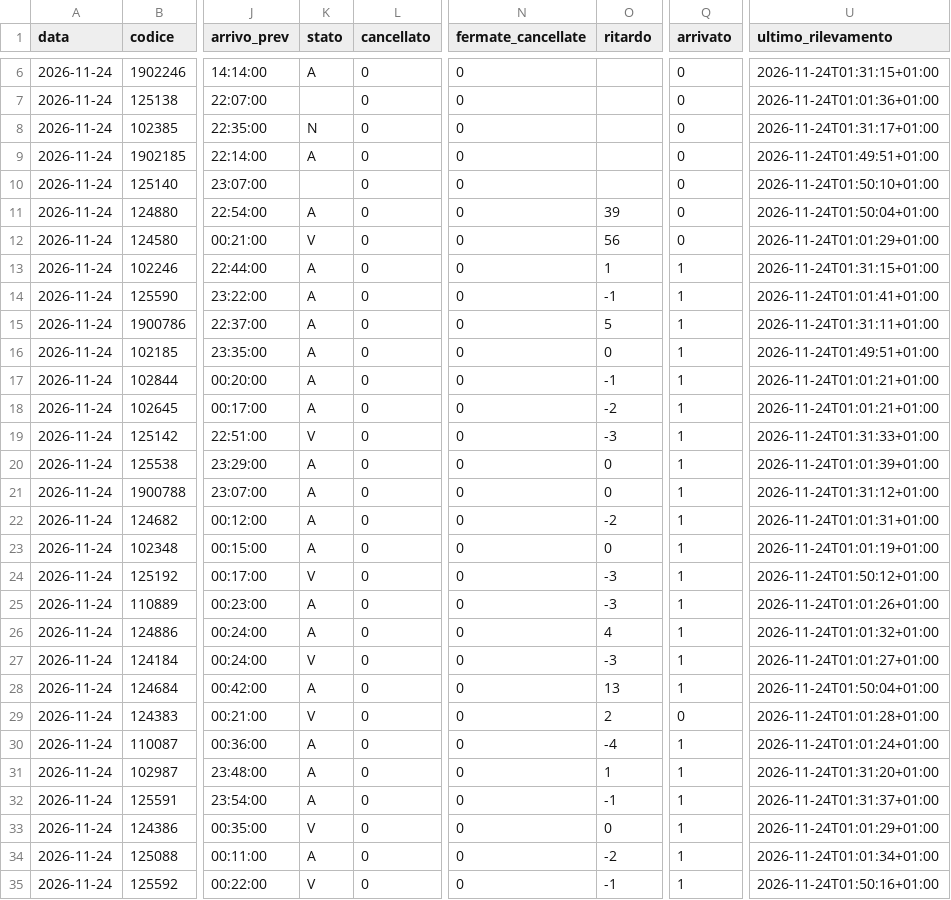
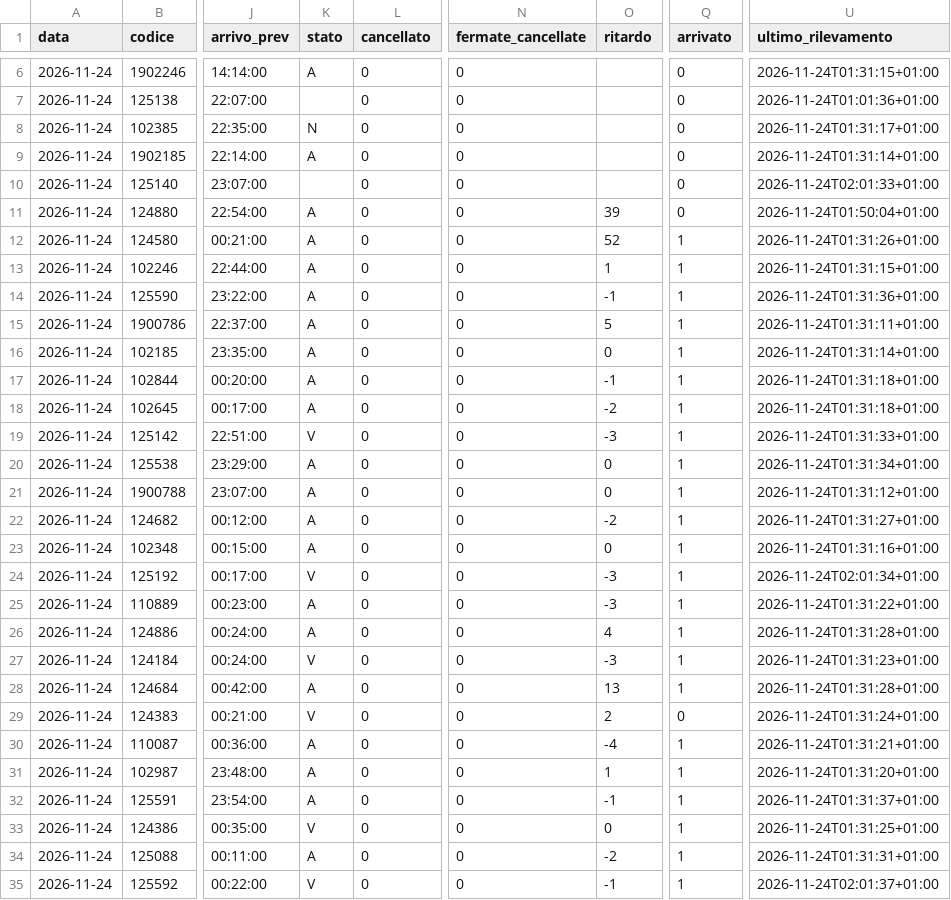
Before and after one commit to Easyinve/trenord-ritardi, a CSV file: archivio/2026-11-24.csv, drawn as a sheet; only a part is shown, gaps mark what is left out; the diff covers the shown part only; the diff names each change by its address in the sheet, - before the commit and + after, or states it on an @@ line.

```diff
--- a/archivio/2026-11-24.csv
+++ b/archivio/2026-11-24.csv
-U9 (ultimo_rilevamento): 2026-11-24T01:49:51+01:00
+U9 (ultimo_rilevamento): 2026-11-24T01:31:14+01:00
-U10 (ultimo_rilevamento): 2026-11-24T01:50:10+01:00
+U10 (ultimo_rilevamento): 2026-11-24T02:01:33+01:00
-K12 (stato): V
+K12 (stato): A
-O12 (ritardo): 56
+O12 (ritardo): 52
-Q12 (arrivato): 0
+Q12 (arrivato): 1
-U12 (ultimo_rilevamento): 2026-11-24T01:01:29+01:00
+U12 (ultimo_rilevamento): 2026-11-24T01:31:26+01:00
-U14 (ultimo_rilevamento): 2026-11-24T01:01:41+01:00
+U14 (ultimo_rilevamento): 2026-11-24T01:31:36+01:00
-U16 (ultimo_rilevamento): 2026-11-24T01:49:51+01:00
+U16 (ultimo_rilevamento): 2026-11-24T01:31:14+01:00
-U17:U18 (ultimo_rilevamento): 2026-11-24T01:01:21+01:00
+U17:U18 (ultimo_rilevamento): 2026-11-24T01:31:18+01:00
-U20 (ultimo_rilevamento): 2026-11-24T01:01:39+01:00
+U20 (ultimo_rilevamento): 2026-11-24T01:31:34+01:00
-U22 (ultimo_rilevamento): 2026-11-24T01:01:31+01:00
+U22 (ultimo_rilevamento): 2026-11-24T01:31:27+01:00
-U23 (ultimo_rilevamento): 2026-11-24T01:01:19+01:00
+U23 (ultimo_rilevamento): 2026-11-24T01:31:16+01:00
-U24 (ultimo_rilevamento): 2026-11-24T01:50:12+01:00
+U24 (ultimo_rilevamento): 2026-11-24T02:01:34+01:00
-U25 (ultimo_rilevamento): 2026-11-24T01:01:26+01:00
+U25 (ultimo_rilevamento): 2026-11-24T01:31:22+01:00
-U26 (ultimo_rilevamento): 2026-11-24T01:01:32+01:00
+U26 (ultimo_rilevamento): 2026-11-24T01:31:28+01:00
-U27 (ultimo_rilevamento): 2026-11-24T01:01:27+01:00
+U27 (ultimo_rilevamento): 2026-11-24T01:31:23+01:00
-U28 (ultimo_rilevamento): 2026-11-24T01:50:04+01:00
+U28 (ultimo_rilevamento): 2026-11-24T01:31:28+01:00
-U29 (ultimo_rilevamento): 2026-11-24T01:01:28+01:00
+U29 (ultimo_rilevamento): 2026-11-24T01:31:24+01:00
-U30 (ultimo_rilevamento): 2026-11-24T01:01:24+01:00
+U30 (ultimo_rilevamento): 2026-11-24T01:31:21+01:00
-U33 (ultimo_rilevamento): 2026-11-24T01:01:29+01:00
+U33 (ultimo_rilevamento): 2026-11-24T01:31:25+01:00
-U34 (ultimo_rilevamento): 2026-11-24T01:01:34+01:00
+U34 (ultimo_rilevamento): 2026-11-24T01:31:31+01:00
-U35 (ultimo_rilevamento): 2026-11-24T01:50:16+01:00
+U35 (ultimo_rilevamento): 2026-11-24T02:01:37+01:00
```
Also changed, not shown: 2 edited cells elsewhere in this file, archivio/mensile.csv, archivio/riepilogo.csv.
